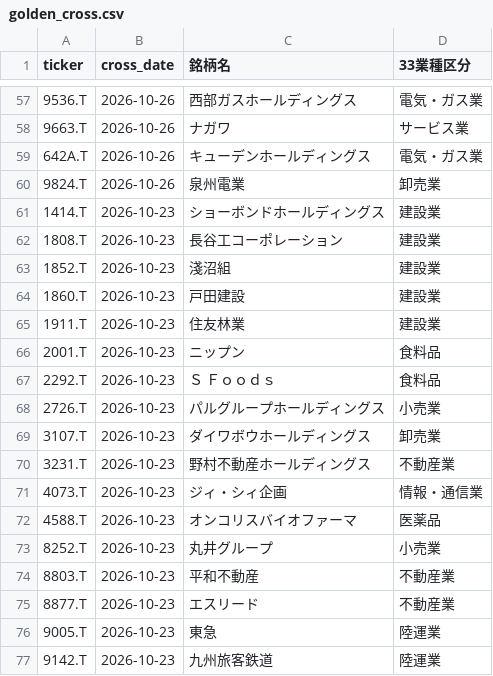
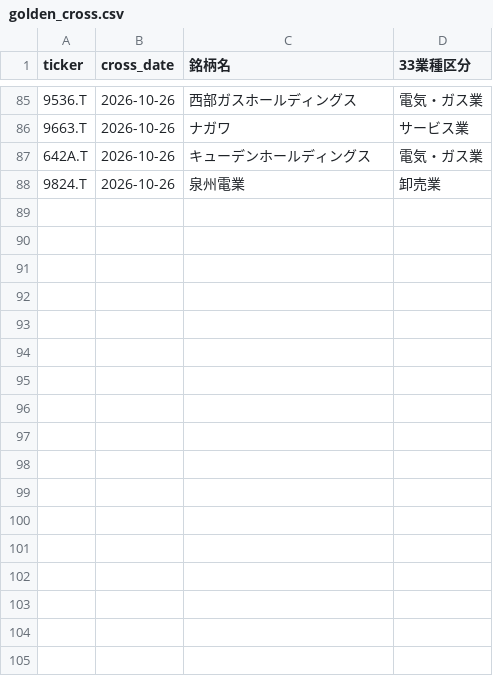
Before and after one commit to abesegg/jp-stock-screener, a CSV file: golden_cross.csv, drawn as a sheet; only a part is shown, gaps mark what is left out; the diff covers the shown part only.

```diff
--- a/golden_cross.csv
+++ b/golden_cross.csv
@@ -60,18 +88 @@ ticker,cross_date,銘柄名,33業種区分
 9824.T,2026-10-26,泉州電業,卸売業
-1414.T,2026-10-23,ショーボンドホールディングス,建設業
-1808.T,2026-10-23,長谷工コーポレーション,建設業
-1852.T,2026-10-23,淺沼組,建設業
-1860.T,2026-10-23,戸田建設,建設業
-1911.T,2026-10-23,住友林業,建設業
-2001.T,2026-10-23,ニップン,食料品
-2292.T,2026-10-23,Ｓ　Ｆｏｏｄｓ,食料品
-2726.T,2026-10-23,パルグループホールディングス,小売業
-3107.T,2026-10-23,ダイワボウホールディングス,卸売業
-3231.T,2026-10-23,野村不動産ホールディングス,不動産業
-4073.T,2026-10-23,ジィ・シィ企画,情報・通信業
-4588.T,2026-10-23,オンコリスバイオファーマ,医薬品
-8252.T,2026-10-23,丸井グループ,小売業
-8803.T,2026-10-23,平和不動産,不動産業
-8877.T,2026-10-23,エスリード,不動産業
-9005.T,2026-10-23,東急,陸運業
-9142.T,2026-10-23,九州旅客鉄道,陸運業
```
Also changed, not shown: 28 added rows elsewhere in this file, perfect_order.csv, rs_ranking.csv, 2 other files.
